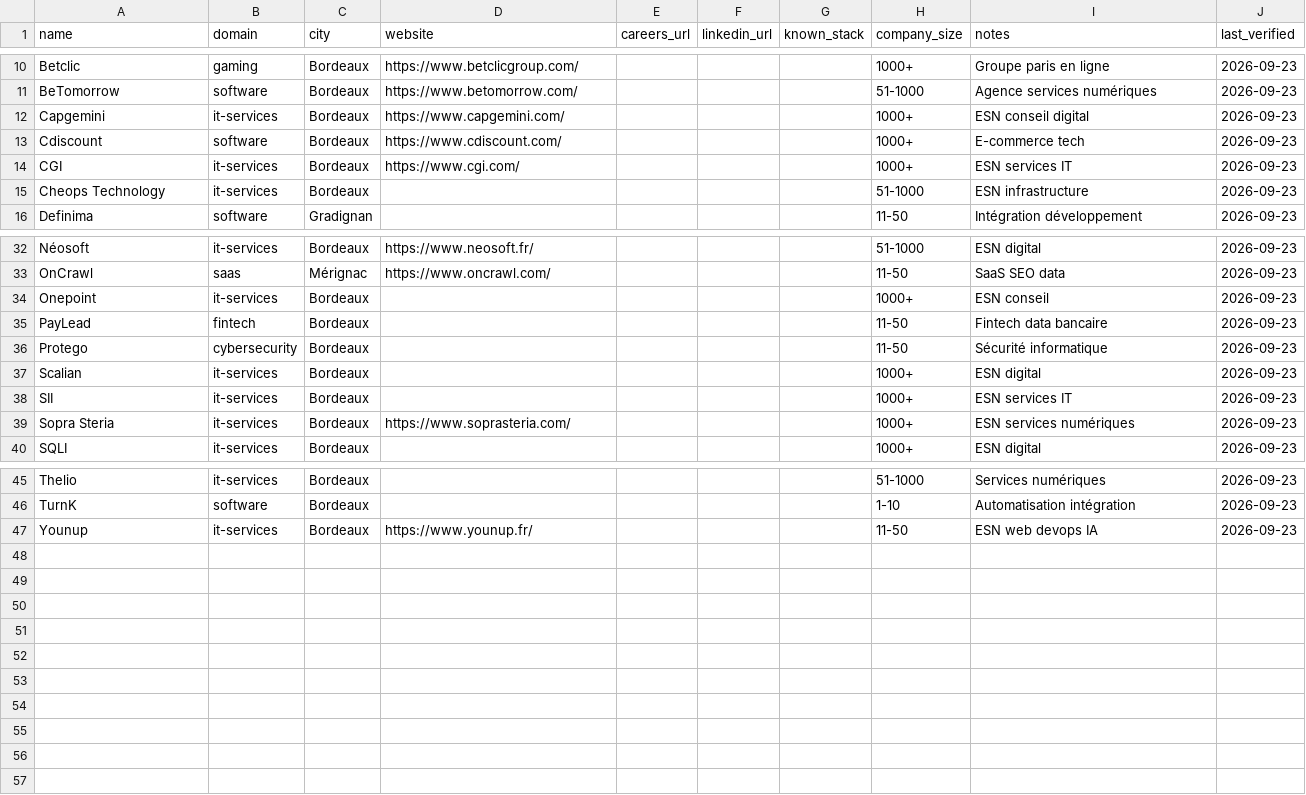
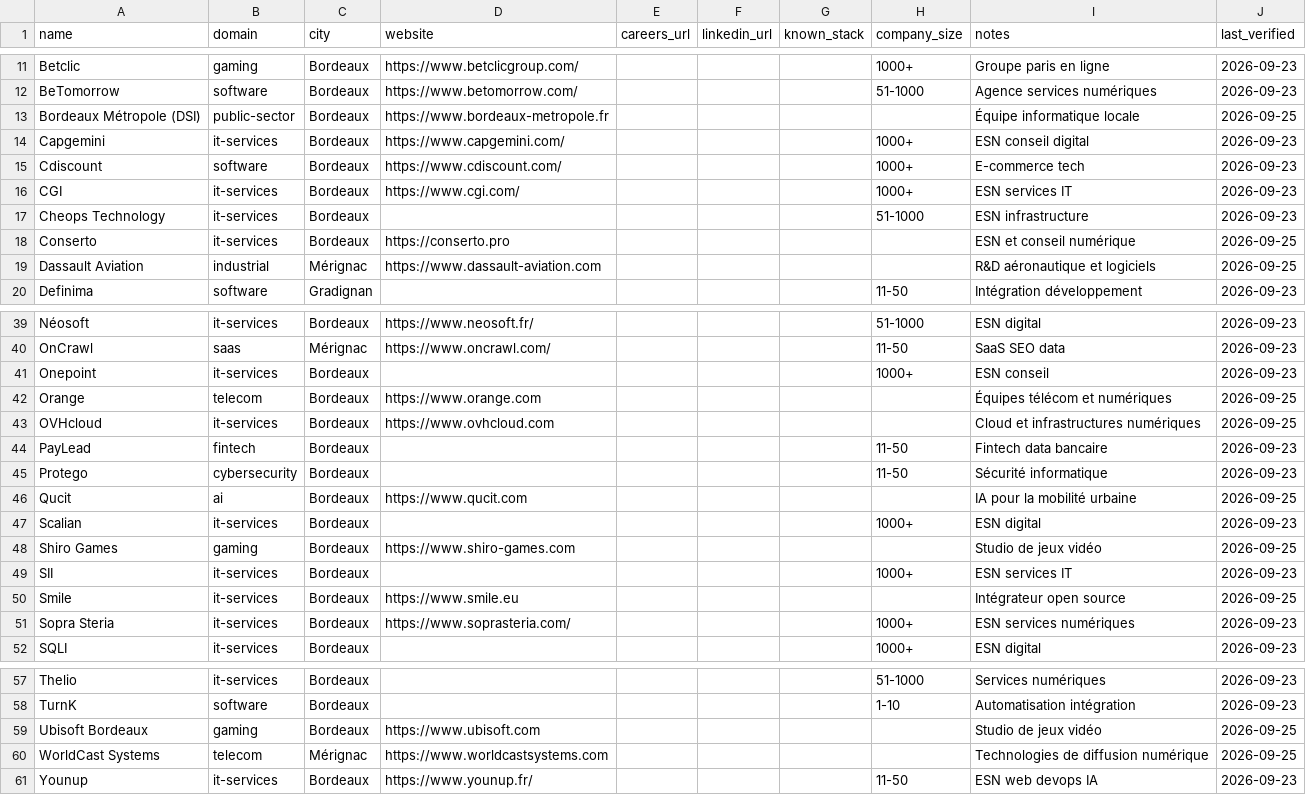
Before and after one commit to Korgys/tech-companies-in-france, a CSV file: data/nouvelle-aquitaine/33-gironde.csv, drawn as a sheet; only a part is shown, gaps mark what is left out; the diff covers the shown part only; the diff names each change by its address in the sheet, - before the commit and + after, or states it on an @@ line.

```diff
--- a/data/nouvelle-aquitaine/33-gironde.csv
+++ b/data/nouvelle-aquitaine/33-gironde.csv
+row 13: Bordeaux Métropole (DSI) | public-sector | Bordeaux | https://www.bordeaux-metropole.fr |  |  |  |  | Équipe informatique locale | 2026-09-25
+row 18: Conserto | it-services | Bordeaux | https://conserto.pro |  |  |  |  | ESN et conseil numérique | 2026-09-25
+row 19: Dassault Aviation | industrial | Mérignac | https://www.dassault-aviation.com |  |  |  |  | R&D aéronautique et logiciels | 2026-09-25
+row 42: Orange | telecom | Bordeaux | https://www.orange.com |  |  |  |  | Équipes télécom et numériques | 2026-09-25
+row 43: OVHcloud | it-services | Bordeaux | https://www.ovhcloud.com |  |  |  |  | Cloud et infrastructures numériques | 2026-09-25
+row 46: Qucit | ai | Bordeaux | https://www.qucit.com |  |  |  |  | IA pour la mobilité urbaine | 2026-09-25
+row 48: Shiro Games | gaming | Bordeaux | https://www.shiro-games.com |  |  |  |  | Studio de jeux vidéo | 2026-09-25
+row 50: Smile | it-services | Bordeaux | https://www.smile.eu |  |  |  |  | Intégrateur open source | 2026-09-25
+row 59: Ubisoft Bordeaux | gaming | Bordeaux | https://www.ubisoft.com |  |  |  |  | Studio de jeux vidéo | 2026-09-25
+row 60: WorldCast Systems | telecom | Mérignac | https://www.worldcastsystems.com |  |  |  |  | Technologies de diffusion numérique | 2026-09-25
```
Also changed, not shown: 4 added rows elsewhere in this file, data/ile-de-france/78-yvelines.csv, data/ile-de-france/94-val-de-marne.csv, 7 other files.
